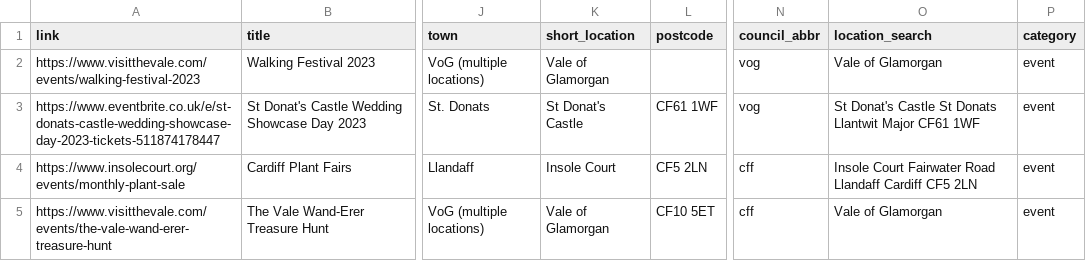
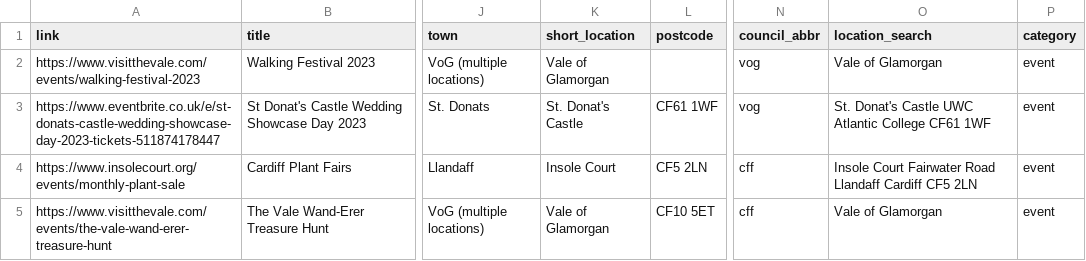
Before and after one commit to s-bramer/local_event_curator, a CSV file: special_events.csv, drawn as a sheet; only a part is shown, gaps mark what is left out; the diff names each change by its address in the sheet, - before the commit and + after, or states it on an @@ line.

```diff
--- a/special_events.csv
+++ b/special_events.csv
-K3 (short_location): St Donat's Castle
+K3 (short_location): St. Donat's Castle
-O3 (location_search): St Donat's Castle St Donats Llantwit Major CF61 1WF
+O3 (location_search): St. Donat's Castle UWC Atlantic College CF61 1WF
```
Also changed, not shown: addresses_db.csv, events_database.csv.
